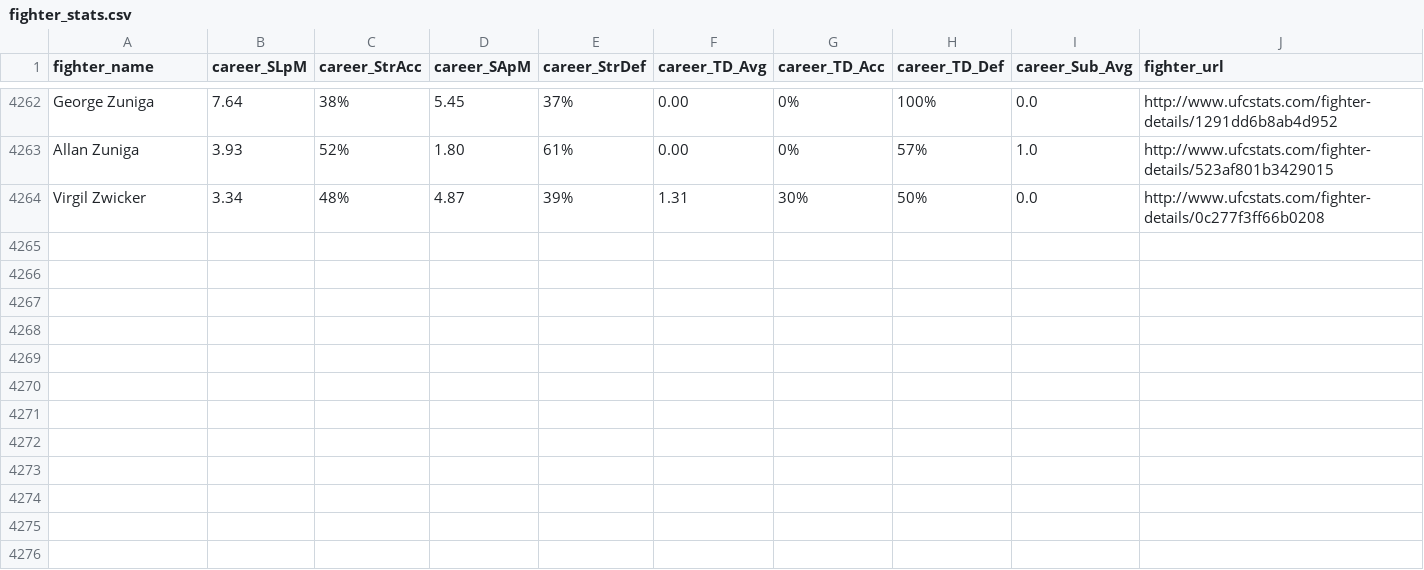
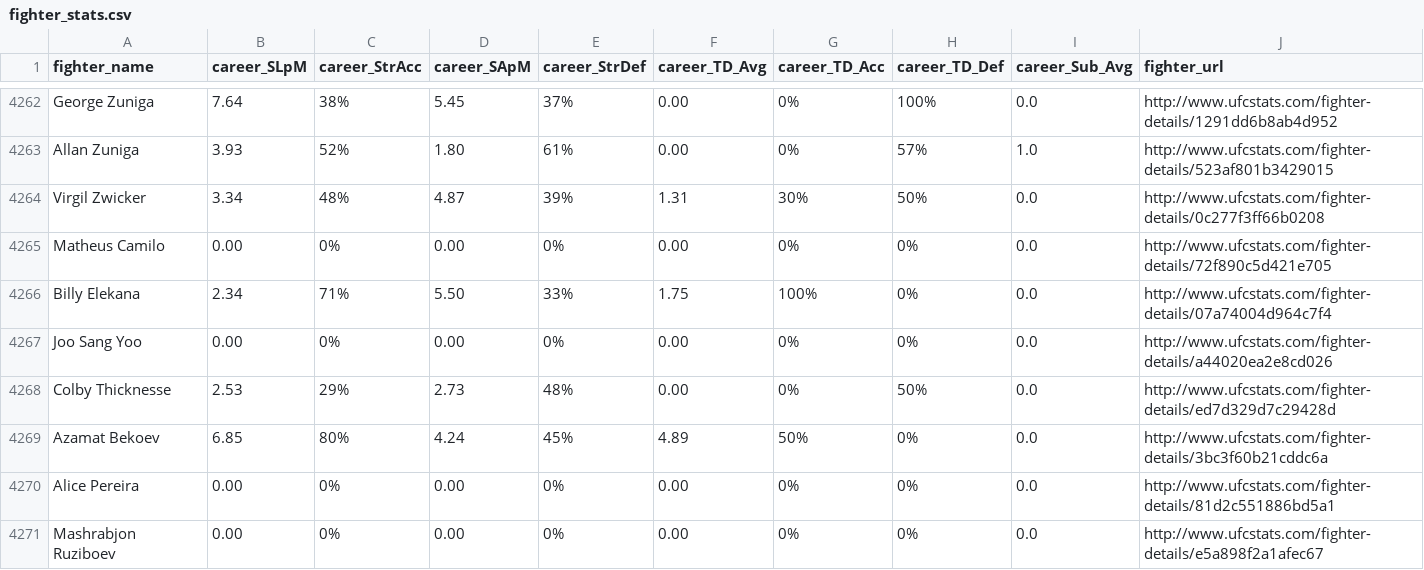
Before and after one commit to tab1shh/UFC-scraper, a CSV file: scraper/scraped_files/fighter_stats.csv, drawn as a sheet; only a part is shown, gaps mark what is left out.

```diff
--- a/scraper/scraped_files/fighter_stats.csv
+++ b/scraper/scraped_files/fighter_stats.csv
@@ -4264 +4264,8 @@ Allan Zuniga,3.93,52%,1.80,61%,0.00,0%,57%,1.0,http://www.ufcstats.com/fighter-d
 Virgil Zwicker,3.34,48%,4.87,39%,1.31,30%,50%,0.0,http://www.ufcstats.com/fighter-details/0c277f3ff66b0208
+Matheus Camilo,0.00,0%,0.00,0%,0.00,0%,0%,0.0,http://www.ufcstats.com/fighter-details/72f890c5d421e705
+Billy Elekana,2.34,71%,5.50,33%,1.75,100%,0%,0.0,http://www.ufcstats.com/fighter-details/07a74004d964c7f4
+Joo Sang Yoo,0.00,0%,0.00,0%,0.00,0%,0%,0.0,http://www.ufcstats.com/fighter-details/a44020ea2e8cd026
+Colby Thicknesse,2.53,29%,2.73,48%,0.00,0%,50%,0.0,http://www.ufcstats.com/fighter-details/ed7d329d7c29428d
+Azamat Bekoev,6.85,80%,4.24,45%,4.89,50%,0%,0.0,http://www.ufcstats.com/fighter-details/3bc3f60b21cddc6a
+Alice Pereira,0.00,0%,0.00,0%,0.00,0%,0%,0.0,http://www.ufcstats.com/fighter-details/81d2c551886bd5a1
+Mashrabjon Ruziboev,0.00,0%,0.00,0%,0.00,0%,0%,0.0,http://www.ufcstats.com/fighter-details/e5a898f2a1afec67
```
Also changed, not shown: scraper/combined_fighter_data.csv, scraper/scraped_files/fighter_data.csv, 10 other files.
